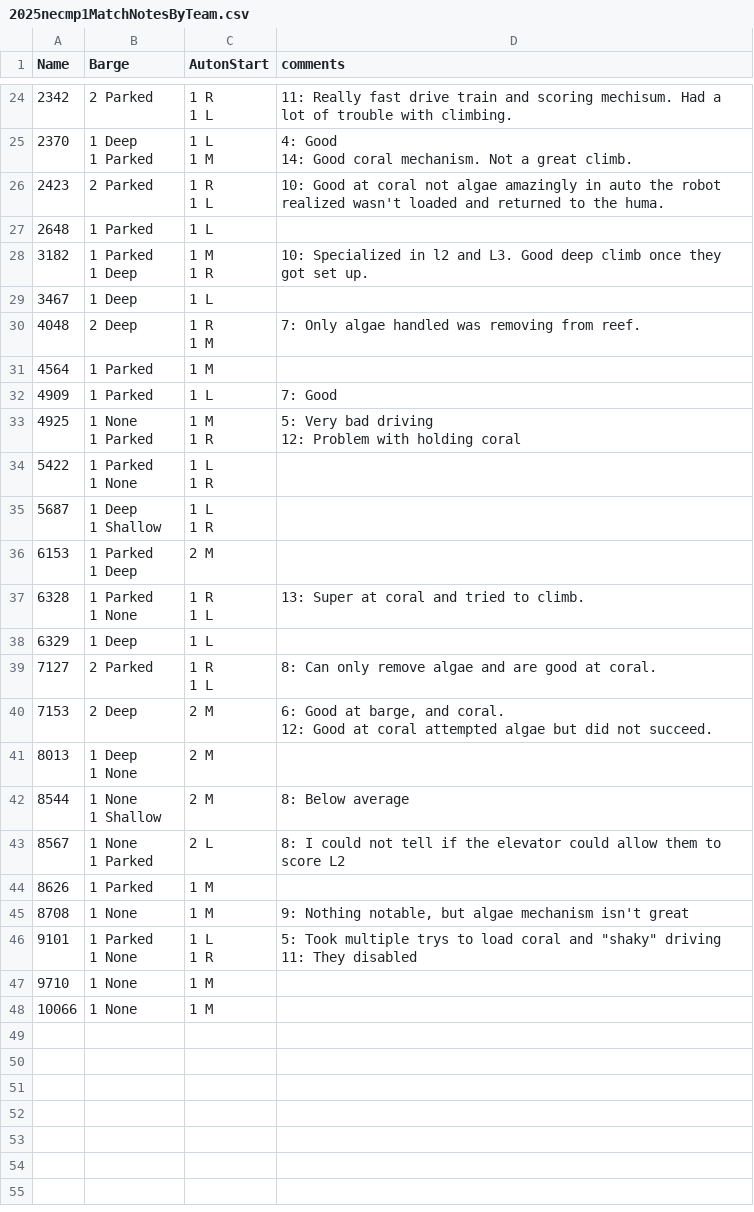
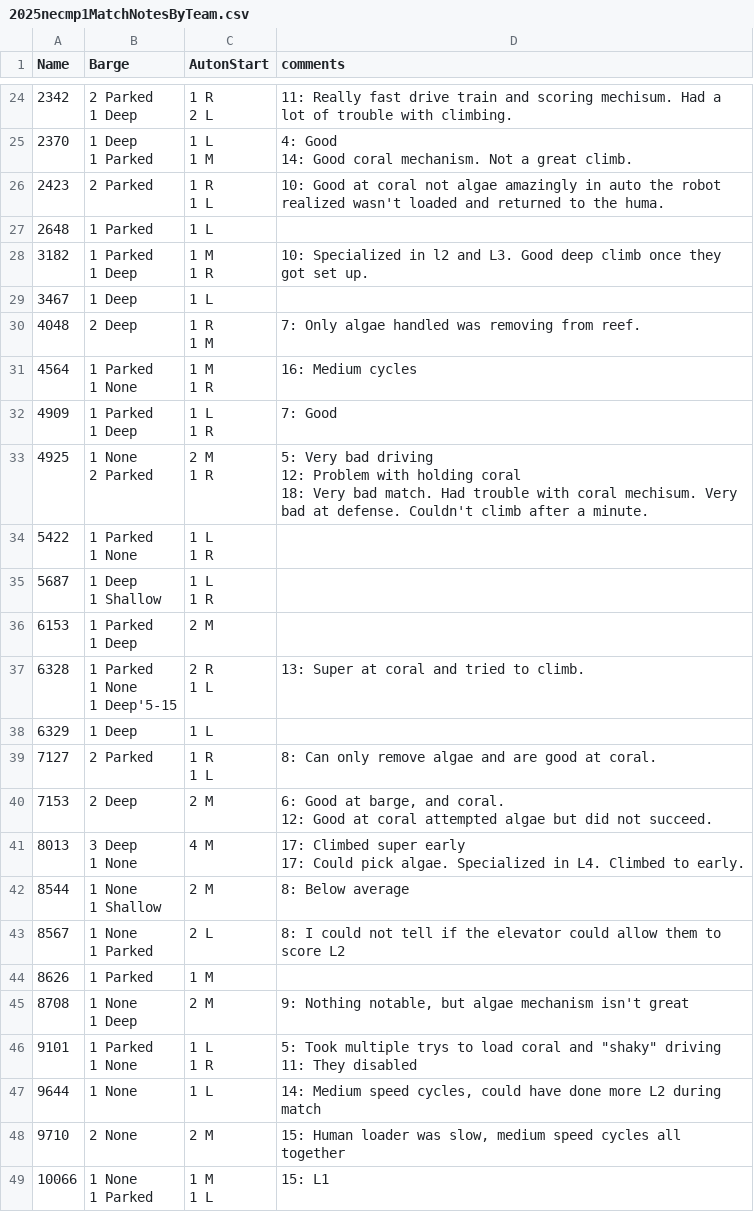
Before and after one commit to first95/ScoutingPASS, a CSV file: 2025/2025necmp1MatchNotesByTeam.csv, drawn as a sheet; only a part is shown, gaps mark what is left out; the diff covers the shown part only.

Commit message:
match data thru 18

```diff
--- a/2025/2025necmp1MatchNotesByTeam.csv
+++ b/2025/2025necmp1MatchNotesByTeam.csv
@@ -38,3 +53,4 @@
-"2342","2 Parked","1 R
-1 L","11: Really fast drive train and scoring mechisum. Had a lot of trouble with climbing."
+"2342","2 Parked
+1 Deep","1 R
+2 L","11: Really fast drive train and scoring mechisum. Had a lot of trouble with climbing."
 "2370","1 Deep
@@ -52,8 +68,13 @@
 1 M","7: Only algae handled was removing from reef."
-"4564","1 Parked","1 M",""
-"4909","1 Parked","1 L","7: Good"
-"4925","1 None
-1 Parked","1 M
-1 R","5: Very bad driving
-12: Problem with holding coral"
+"4564","1 Parked
+1 None","1 M
+1 R","16: Medium cycles "
+"4909","1 Parked
+1 Deep","1 L
+1 R","7: Good"
+"4925","1 None
+2 Parked","2 M
+1 R","5: Very bad driving
+12: Problem with holding coral
+18: Very bad match. Had trouble with coral mechisum. Very bad at defense. Couldn't climb after a minute."
 "5422","1 Parked
@@ -66,5 +87,6 @@
 1 Deep","2 M",""
-"6328","1 Parked
-1 None","1 R
-1 L","13: Super at coral and tried to climb."
+"6328","1 Parked
+1 None
+1 Deep'5-15","2 R
+1 L","13: Super at coral and tried to climb."
 "6329","1 Deep","1 L",""
@@ -74,4 +96,5 @@
 12: Good at coral attempted algae but did not succeed."
-"8013","1 Deep
-1 None","2 M",""
+"8013","3 Deep
+1 None","4 M","17: Climbed super early
+17: Could pick algae. Specialized in L4. Climbed to early."
 "8544","1 None
@@ -81,3 +104,4 @@
 "8626","1 Parked","1 M",""
-"8708","1 None","1 M","9: Nothing notable, but algae mechanism isn't great"
+"8708","1 None
+1 Deep","2 M","9: Nothing notable, but algae mechanism isn't great"
 "9101","1 Parked
@@ -86,3 +110,6 @@
 11: They disabled"
-"9710","1 None","1 M",""
-"10066","1 None","1 M",""
+"9644","1 None","1 L","14: Medium speed cycles, could have done more L2 during match"
+"9710","2 None","2 M","15: Human loader was slow, medium speed cycles all together "
+"10066","1 None
+1 Parked","1 M
+1 L","15: L1"
```
Also changed, not shown: 33 edited cells elsewhere in this file, 2025/2025necmp1.tsv.
